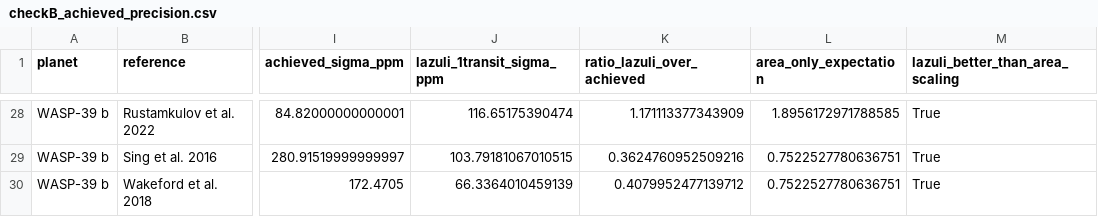
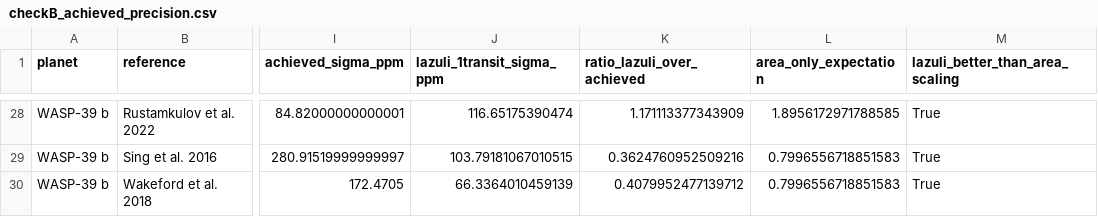
Before and after one commit to schmidt-observatories/lazuli-exo, a CSV file: memo/results/checkB_achieved_precision.csv, drawn as a sheet; only a part is shown, gaps mark what is left out; the diff covers the shown part only; the diff names each change by its address in the sheet, - before the commit and + after, or states it on an @@ line.

```diff
--- a/memo/results/checkB_achieved_precision.csv
+++ b/memo/results/checkB_achieved_precision.csv
-L29:L30 (area_only_expectation): 0.7522527780636751
+L29:L30 (area_only_expectation): 0.7996556718851583
```
Also changed, not shown: 25 edited cells elsewhere in this file, memo/results/checkC_lightcurve.csv, 24 other files.
